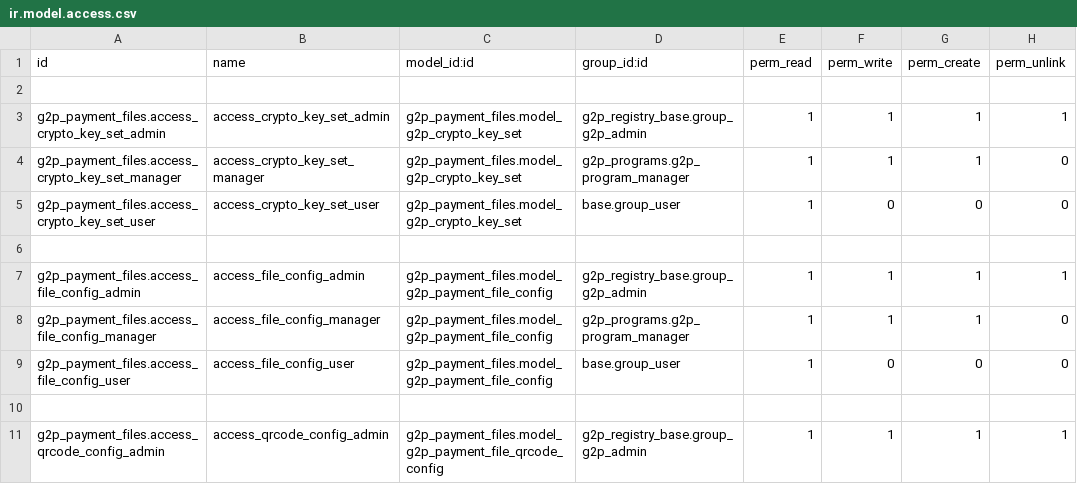
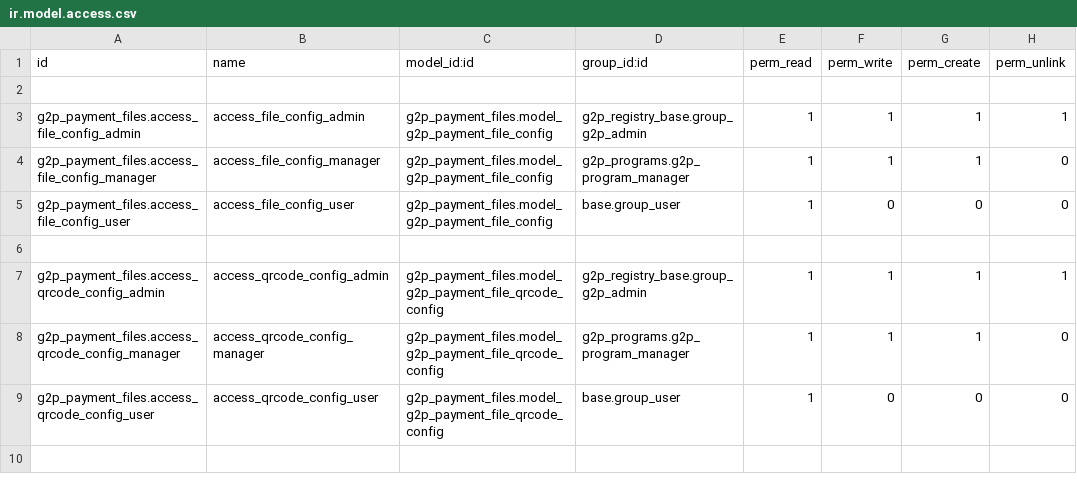
Before and after one commit to OpenG2P/openg2p-program, a CSV file: g2p_payment_files/security/ir.model.access.csv, drawn as a sheet; only a part is shown; the shorter side is filled out with more unchanged rows; the diff names each change by its address in the sheet, - before the commit and + after, or states it on an @@ line.

```diff
--- a/g2p_payment_files/security/ir.model.access.csv
+++ b/g2p_payment_files/security/ir.model.access.csv
-row 3: g2p_payment_files.access_crypto_key_set_admin | access_crypto_key_set_admin | g2p_payment_files.model_g2p_crypto_key_set | g2p_registry_base.group_g2p_admin | 1 | 1 | 1 | 1
-row 4: g2p_payment_files.access_crypto_key_set_manager | access_crypto_key_set_manager | g2p_payment_files.model_g2p_crypto_key_set | g2p_programs.g2p_program_manager | 1 | 1 | 1 | 0
-row 5: g2p_payment_files.access_crypto_key_set_user | access_crypto_key_set_user | g2p_payment_files.model_g2p_crypto_key_set | base.group_user | 1 | 0 | 0 | 0
-row 6: (empty)
```
Also changed, not shown: g2p_entitlement_voucher/security/ir.model.access.csv, 16 other files.
